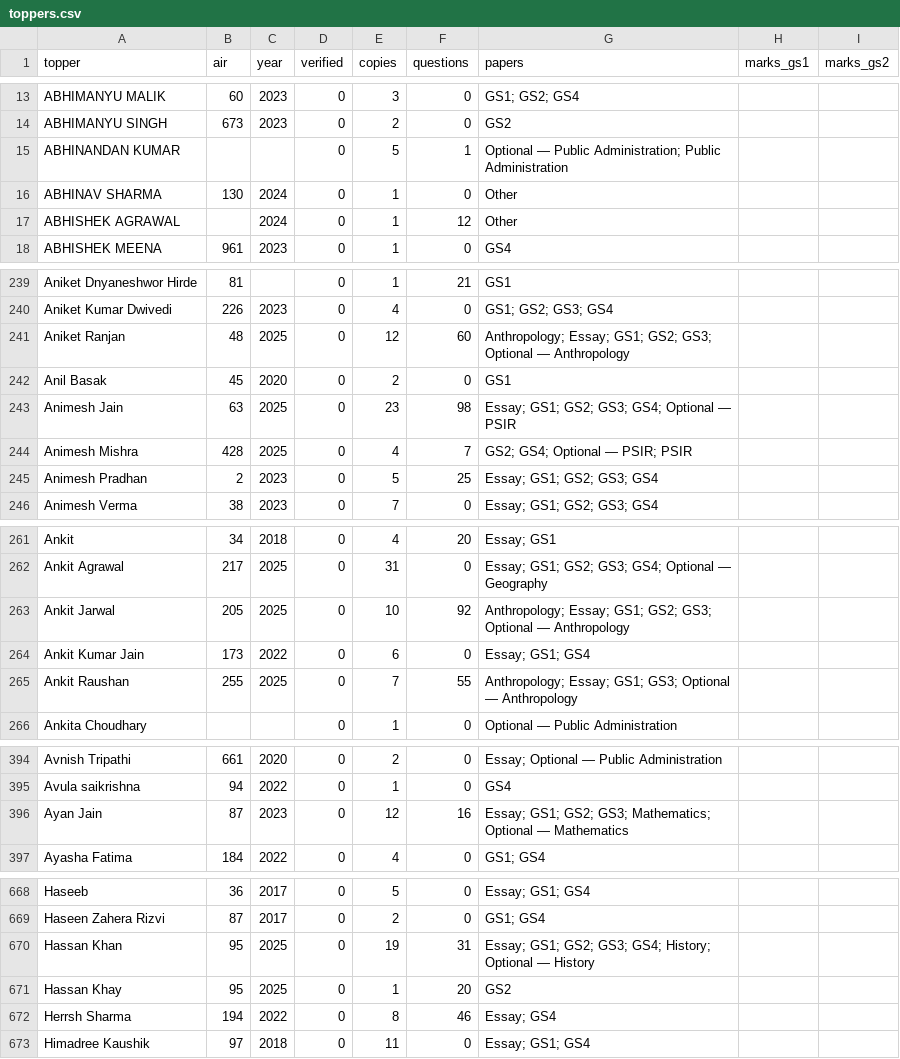
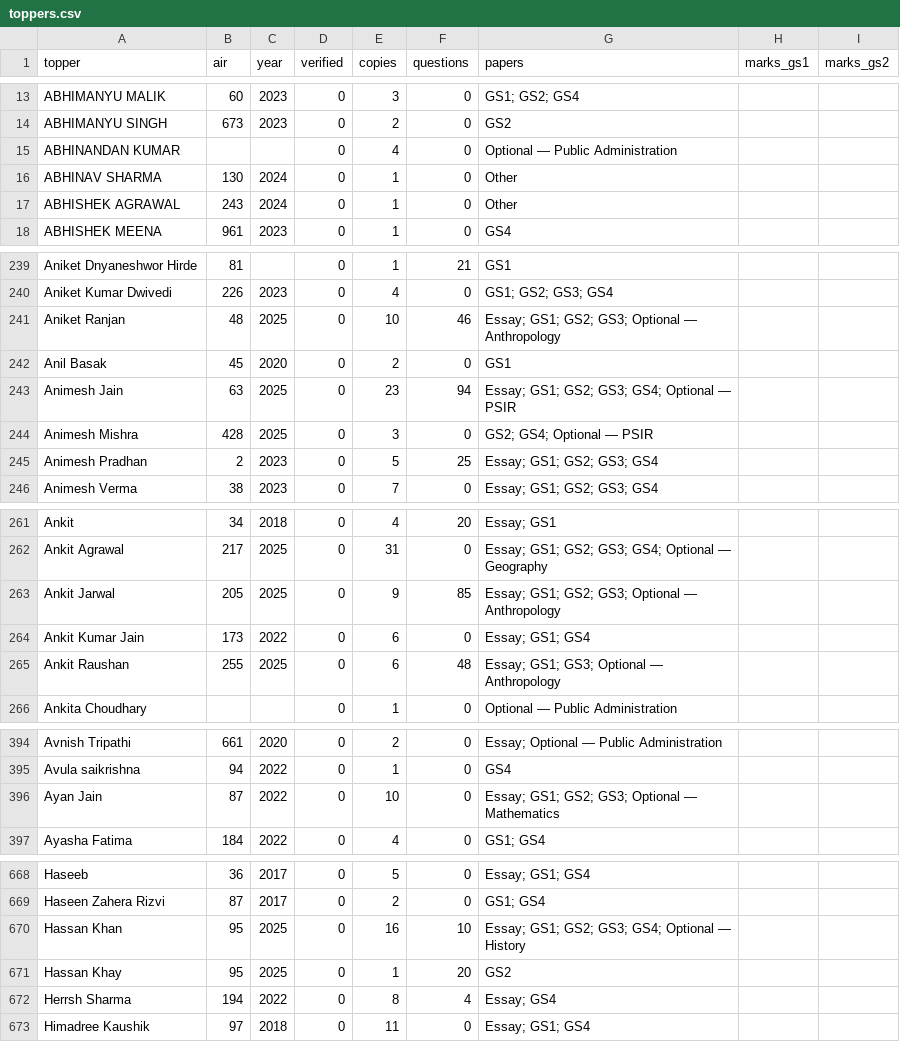
Before and after one commit to hashin/topperscopy, a CSV file: dataset/toppers.csv, drawn as a sheet; only a part is shown, gaps mark what is left out; the diff covers the shown part only; the diff names each change by its address in the sheet, - before the commit and + after, or states it on an @@ line.

```diff
--- a/dataset/toppers.csv
+++ b/dataset/toppers.csv
-E15 (copies): 5
+E15 (copies): 4
-F15 (questions): 1
+F15 (questions): 0
-G15 (papers): Optional — Public Administration; Public Administration
+G15 (papers): Optional — Public Administration
-B17 (air): (empty)
+B17 (air): 243
-F17 (questions): 12
+F17 (questions): 0
-E241 (copies): 12
+E241 (copies): 10
-F241 (questions): 60
+F241 (questions): 46
-G241 (papers): Anthropology; Essay; GS1;…
+G241 (papers): Essay; GS1;…
-F243 (questions): 98
+F243 (questions): 94
-E244 (copies): 4
+E244 (copies): 3
-F244 (questions): 7
+F244 (questions): 0
-G244 (papers): GS2; GS4; Optional — PSIR; PSIR
+G244 (papers): GS2; GS4; Optional — PSIR
-E263 (copies): 10
+E263 (copies): 9
-F263 (questions): 92
+F263 (questions): 85
-G263 (papers): Anthropology; Essay; GS1;…
+G263 (papers): Essay; GS1;…
-E265 (copies): 7
+E265 (copies): 6
-F265 (questions): 55
+F265 (questions): 48
-G265 (papers): Anthropology; Essay; GS1;…
+G265 (papers): Essay; GS1;…
-C396 (year): 2023
+C396 (year): 2022
-E396 (copies): 12
+E396 (copies): 10
-F396 (questions): 16
+F396 (questions): 0
-G396 (papers): …GS2; GS3; Mathematics; Optional —…
+G396 (papers): …GS2; GS3; Optional —…
-E670 (copies): 19
+E670 (copies): 16
-F670 (questions): 31
+F670 (questions): 10
-G670 (papers): …GS3; GS4; History; Optional —…
+G670 (papers): …GS3; GS4; Optional —…
-F672 (questions): 46
+F672 (questions): 4
```
Also changed, not shown: 152 edited cells elsewhere in this file, 16 other files.
